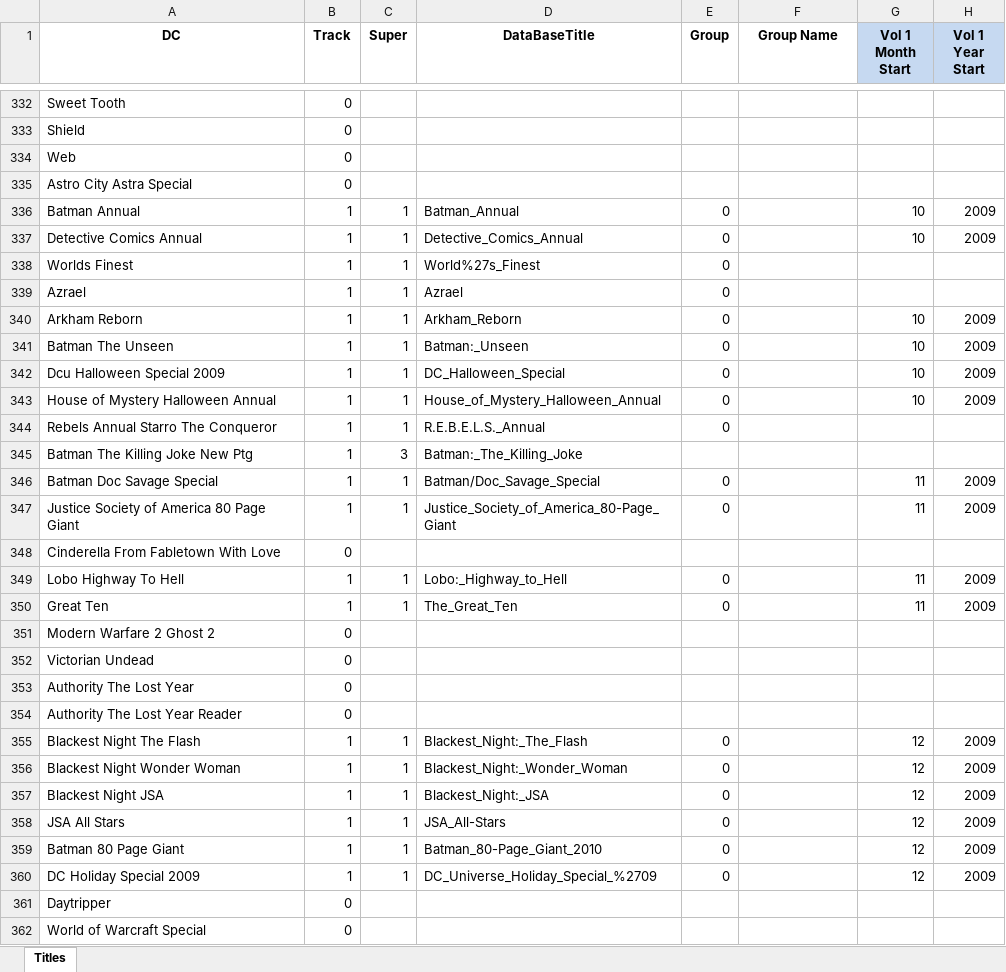
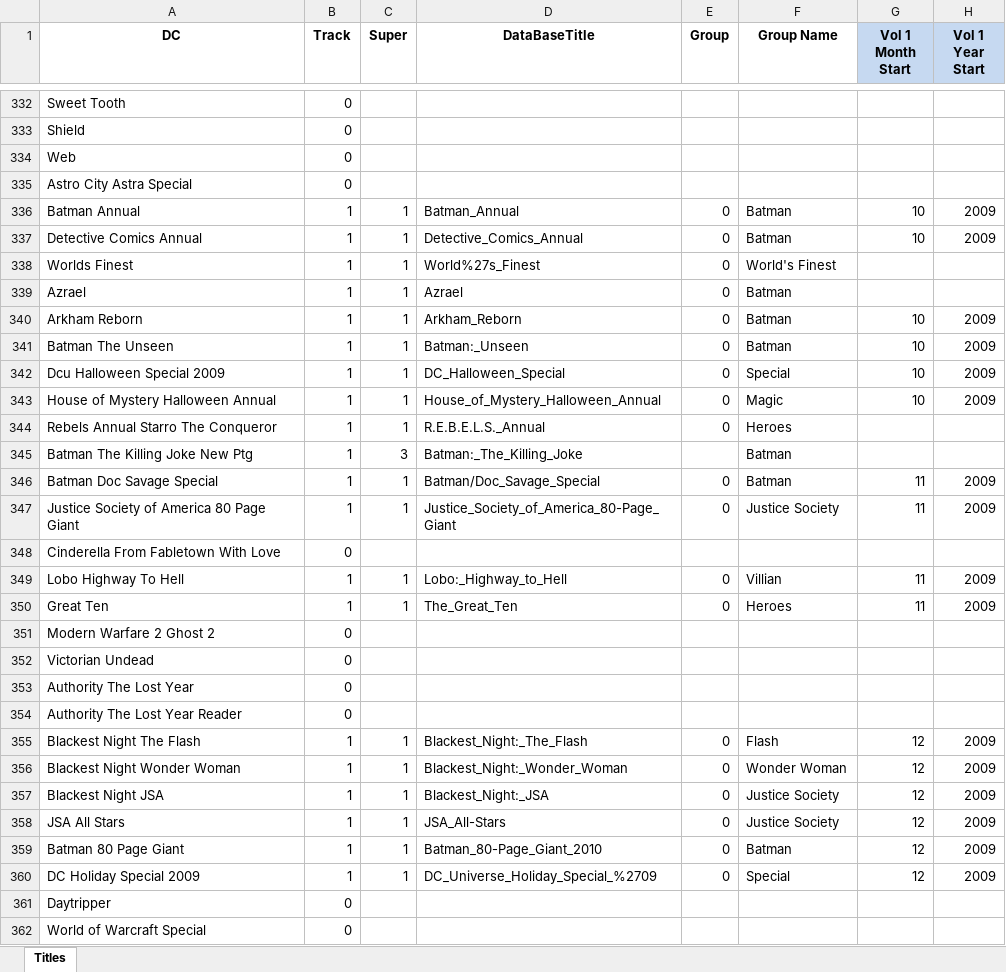
Before and after one commit to JPrince25/Comic_Sorter, an Excel workbook: DCNames.xlsx, sheet Titles, drawn as a sheet; only a part is shown, gaps mark what is left out; values as stored, in another font and other column widths than the file's, no borders; table styles not drawn; the diff covers the shown part only; the diff names each change by its address in the sheet, - before the commit and + after, or states it on an @@ line.

```diff
--- a/DCNames.xlsx (sheet Titles)
+++ b/DCNames.xlsx (sheet Titles)
-F336:F337 (Group Name): (empty)
+F336:F337 (Group Name): Batman
-F338 (Group Name): (empty)
+F338 (Group Name): World's Finest
-F339:F341 (Group Name): (empty)
+F339:F341 (Group Name): Batman
-F342 (Group Name): (empty)
+F342 (Group Name): Special
-F343 (Group Name): (empty)
+F343 (Group Name): Magic
-F344 (Group Name): (empty)
+F344 (Group Name): Heroes
-F345:F346 (Group Name): (empty)
+F345:F346 (Group Name): Batman
-F347 (Group Name): (empty)
+F347 (Group Name): Justice Society
-F349 (Group Name): (empty)
+F349 (Group Name): Villian
-F350 (Group Name): (empty)
+F350 (Group Name): Heroes
-F355 (Group Name): (empty)
+F355 (Group Name): Flash
-F356 (Group Name): (empty)
+F356 (Group Name): Wonder Woman
-F357:F358 (Group Name): (empty)
+F357:F358 (Group Name): Justice Society
-F359 (Group Name): (empty)
+F359 (Group Name): Batman
-F360 (Group Name): (empty)
+F360 (Group Name): Special
```
Also changed, not shown: 215 edited cells elsewhere in this sheet, DcCharacterData.xlsx, 1 other file.
